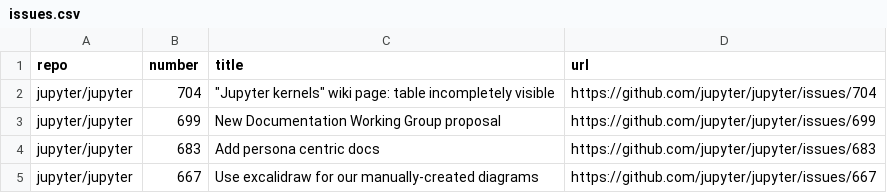
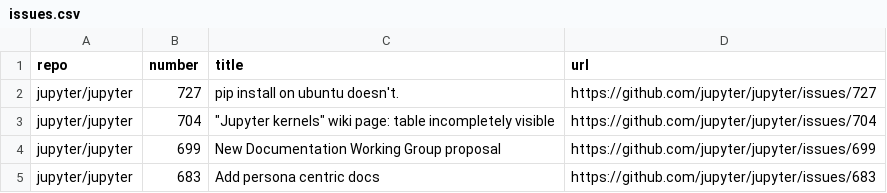
Before and after one commit to chbrandt/jupyter-docs-test, a CSV file: issues.csv, drawn as a sheet; only a part is shown; the shorter side is filled out with more unchanged rows; the diff names each change by its address in the sheet, - before the commit and + after, or states it on an @@ line.

```diff
--- a/issues.csv
+++ b/issues.csv
+row 2: jupyter/jupyter | 727 | pip install on ubuntu doesn't. | https://github.com/jupyter/jupyter/issues/727
```
Also changed, not shown: 1 other file.
